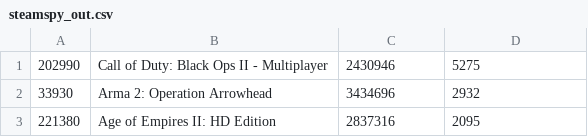
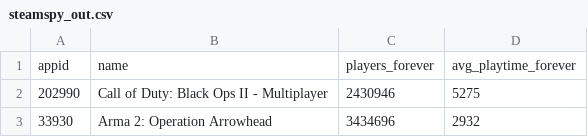
Before and after one commit to eldritch-elbow/steam-spy-analysis, a CSV file: output/steamspy_out.csv, drawn as a sheet; only a part is shown; the shorter side is filled out with more unchanged rows; the diff names each change by its address in the sheet, - before the commit and + after, or states it on an @@ line.

```diff
--- a/output/steamspy_out.csv
+++ b/output/steamspy_out.csv
+row 1: appid | name | players_forever | avg_playtime_forever
```
Also changed, not shown: 2 other files.
